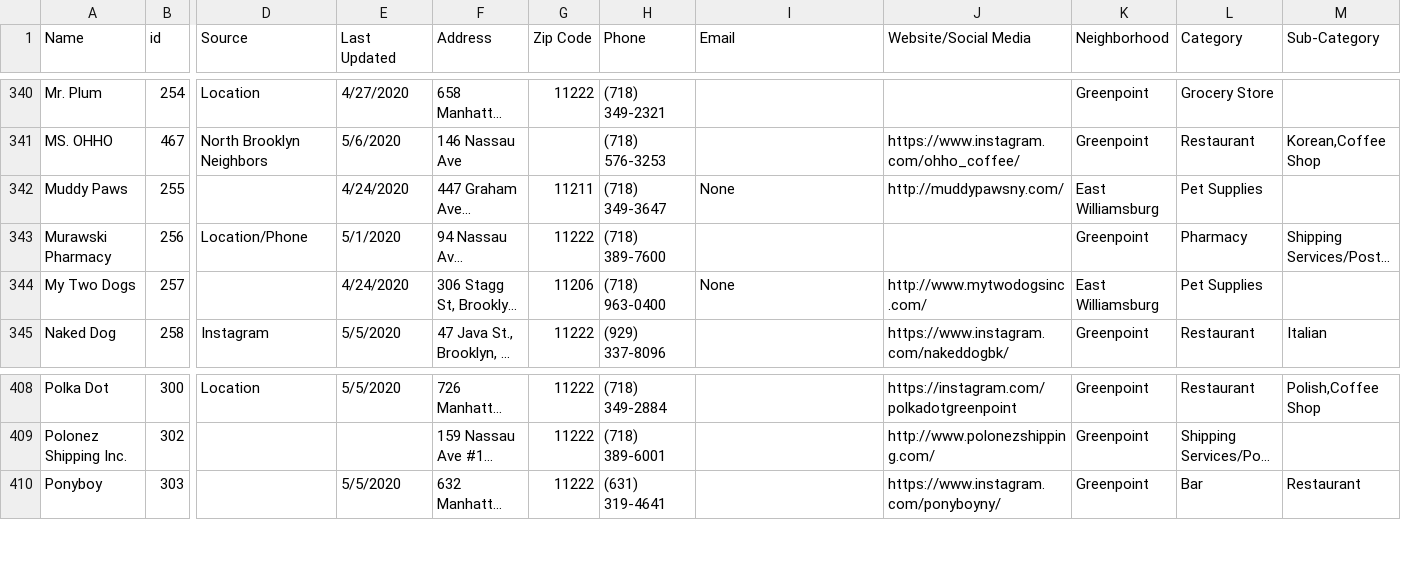
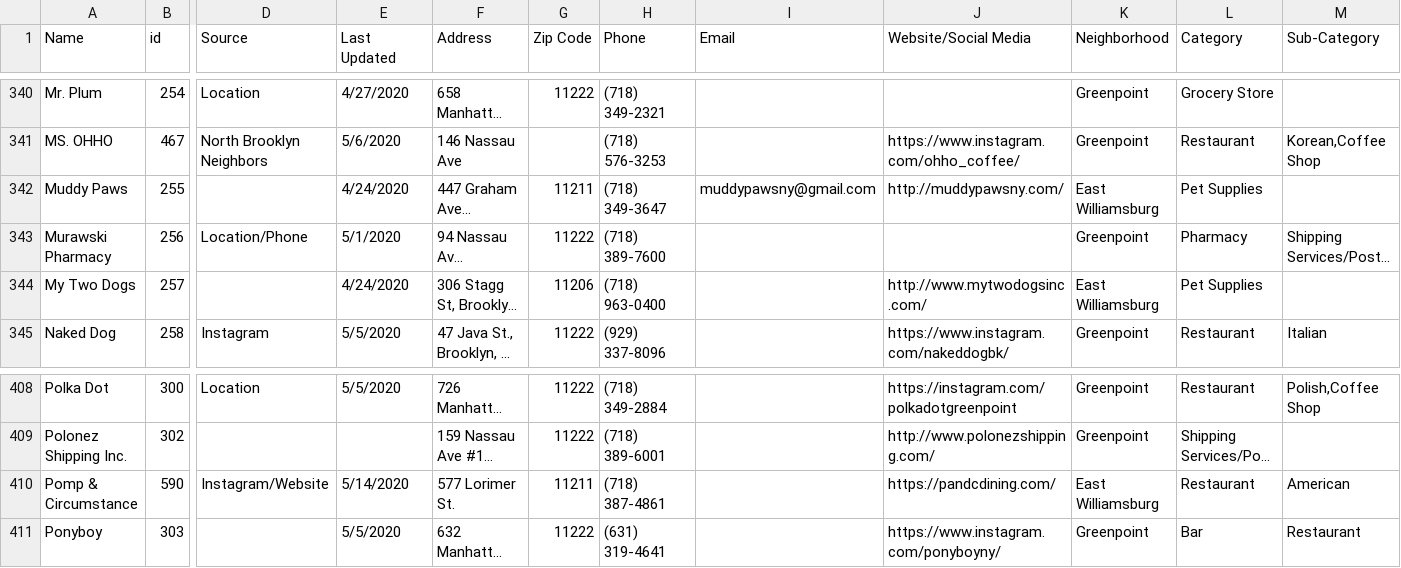
Before and after one commit to yizongk/whats-open-north-brooklyn, a CSV file: data/all.csv, drawn as a sheet; only a part is shown, gaps mark what is left out; long unchanged cells end in …; rows hold the shown columns only; the diff names each change by its address in the sheet, - before the commit and + after, or states it on an @@ line.

Commit message:
Update Airtable

```diff
--- a/data/all.csv
+++ b/data/all.csv
-I342 (Email): None
+I342 (Email): muddypawsny@gmail.com
-I344 (Email): None
+I344 (Email): (empty)
+row 410: Pomp & Circumstance | 590 | Instagram/Website | 5/14/2020 | 577 Lorimer St. | 11211 | (718) 387-4861 |  | https://pandcdining.com/ | East Williamsburg | Restaurant | American
```
